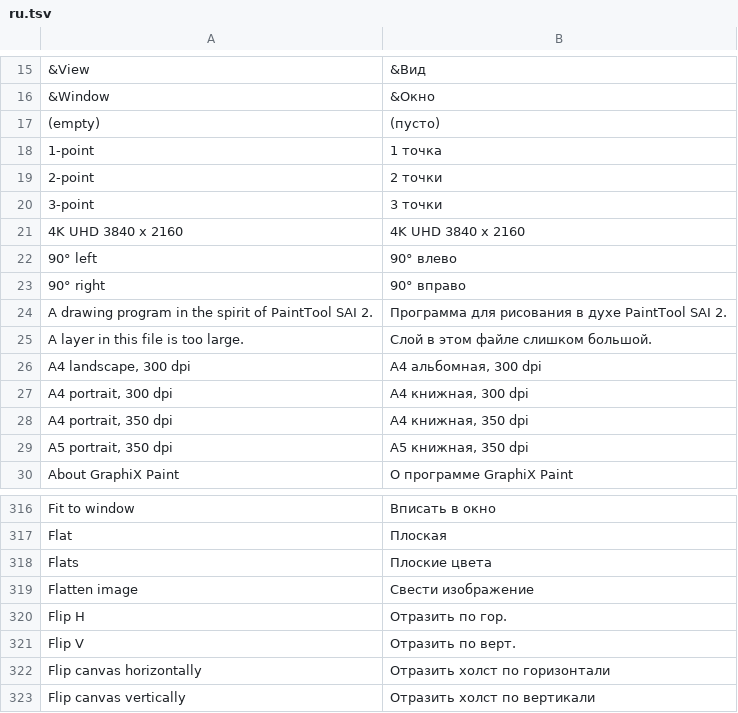
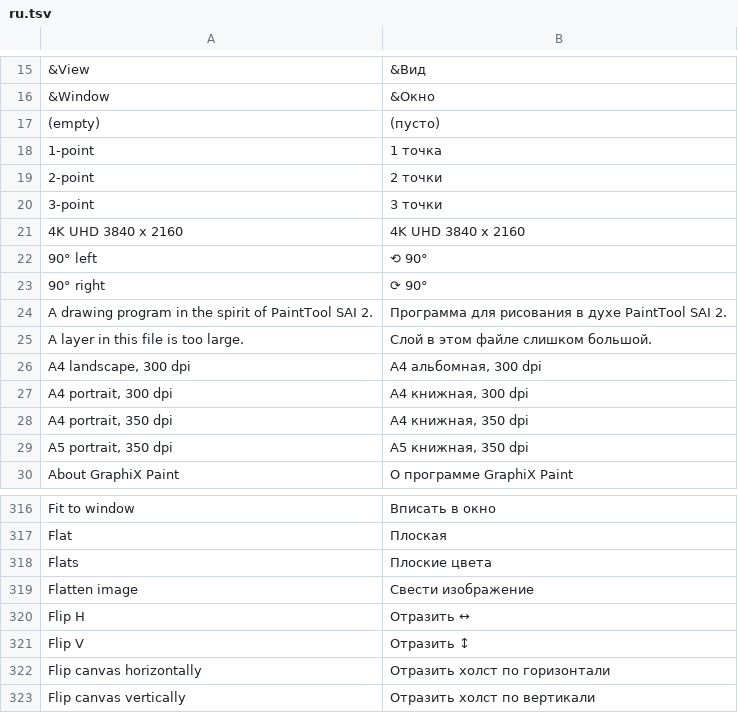
Before and after one commit to Ledston/graphix-paint, a TSV file: resources/i18n/ru.tsv, drawn as a sheet; only a part is shown, gaps mark what is left out.

```diff
--- a/resources/i18n/ru.tsv
+++ b/resources/i18n/ru.tsv
@@ -21,4 +21,4 @@
 4K UHD 3840 x 2160	4K UHD 3840 x 2160
-90° left	90° влево
-90° right	90° вправо
+90° left	⟲ 90°
+90° right	⟳ 90°
 A drawing program in the spirit of PaintTool SAI 2.	Программа для рисования в духе PaintTool SAI 2.
@@ -319,4 +319,4 @@ Flats	Плоские цвета
 Flatten image	Свести изображение
-Flip H	Отразить по гор.
-Flip V	Отразить по верт.
+Flip H	Отразить ↔
+Flip V	Отразить ↕
 Flip canvas horizontally	Отразить холст по горизонтали
```
Also changed, not shown: 6 other files.
